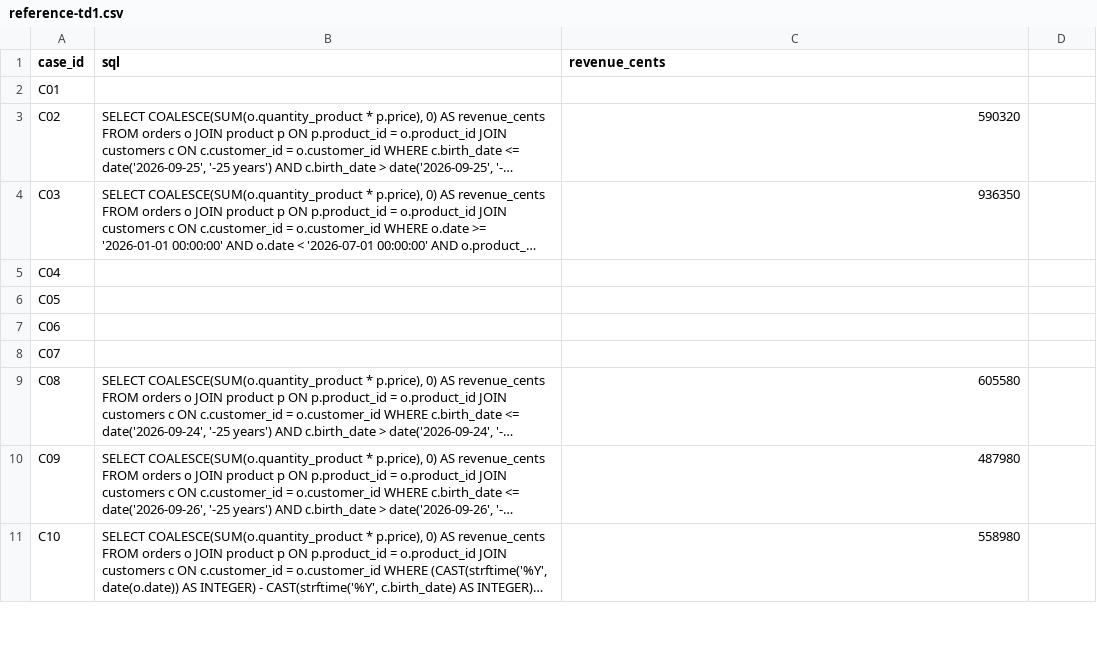
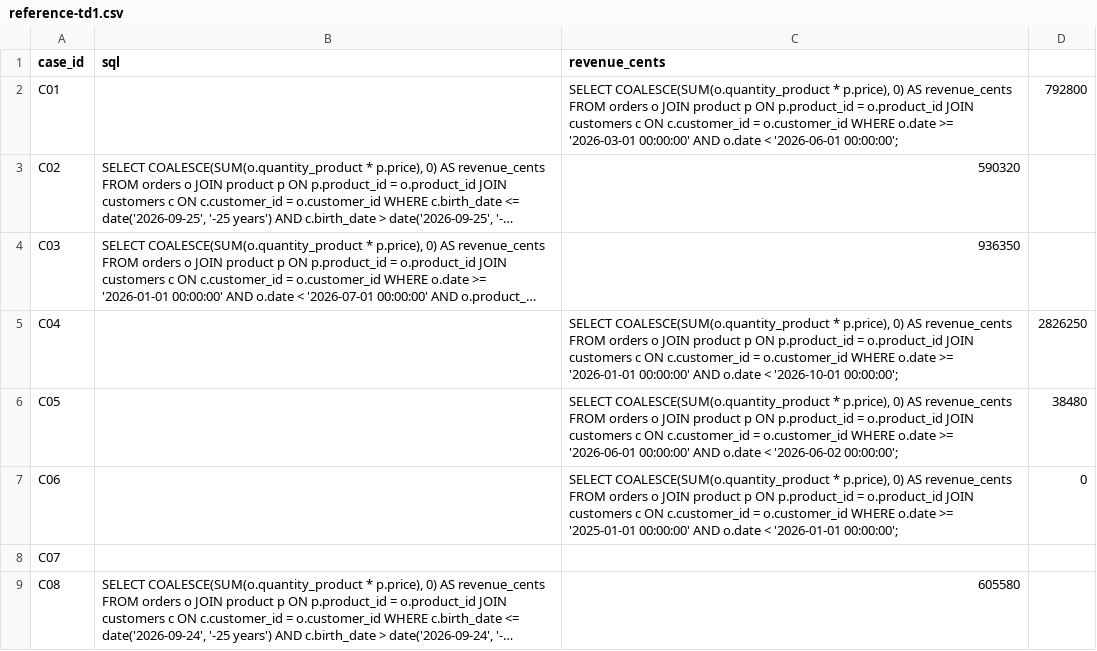
Before and after one commit to Etnnnn/next-gen-ai-dia5-5, a CSV file: reference-td1.csv, drawn as a sheet; only a part is shown; the shorter side is filled out with more unchanged rows; long unchanged cells end in …; the diff names each change by its address in the sheet, - before the commit and + after, or states it on an @@ line.

Commit message:
Update reference-td1.csv

```diff
--- a/reference-td1.csv
+++ b/reference-td1.csv
-C2 (revenue_cents): (empty)
+C2 (revenue_cents): SELECT COALESCE(SUM(o.quantity_product * p.price), 0) AS revenue_cents FROM orders o JOIN product p ON p.product_id = o.product_id JOIN customers c ON c.customer_id = o.customer_id WHERE o.date >= '2026-03-01 00:00:00' AND o.date < '2026-06-01 00:00:00';
-D2: (empty)
+D2: 792800
-C5 (revenue_cents): (empty)
+C5 (revenue_cents): SELECT COALESCE(SUM(o.quantity_product * p.price), 0) AS revenue_cents FROM orders o JOIN product p ON p.product_id = o.product_id JOIN customers c ON c.customer_id = o.customer_id WHERE o.date >= '2026-01-01 00:00:00' AND o.date < '2026-10-01 00:00:00';
-D5: (empty)
+D5: 2826250
-C6 (revenue_cents): (empty)
+C6 (revenue_cents): SELECT COALESCE(SUM(o.quantity_product * p.price), 0) AS revenue_cents FROM orders o JOIN product p ON p.product_id = o.product_id JOIN customers c ON c.customer_id = o.customer_id WHERE o.date >= '2026-06-01 00:00:00' AND o.date < '2026-06-02 00:00:00';
-D6: (empty)
+D6: 38480
-C7 (revenue_cents): (empty)
+C7 (revenue_cents): SELECT COALESCE(SUM(o.quantity_product * p.price), 0) AS revenue_cents FROM orders o JOIN product p ON p.product_id = o.product_id JOIN customers c ON c.customer_id = o.customer_id WHERE o.date >= '2025-01-01 00:00:00' AND o.date < '2026-01-01 00:00:00';
-D7: (empty)
+D7: 0
```
